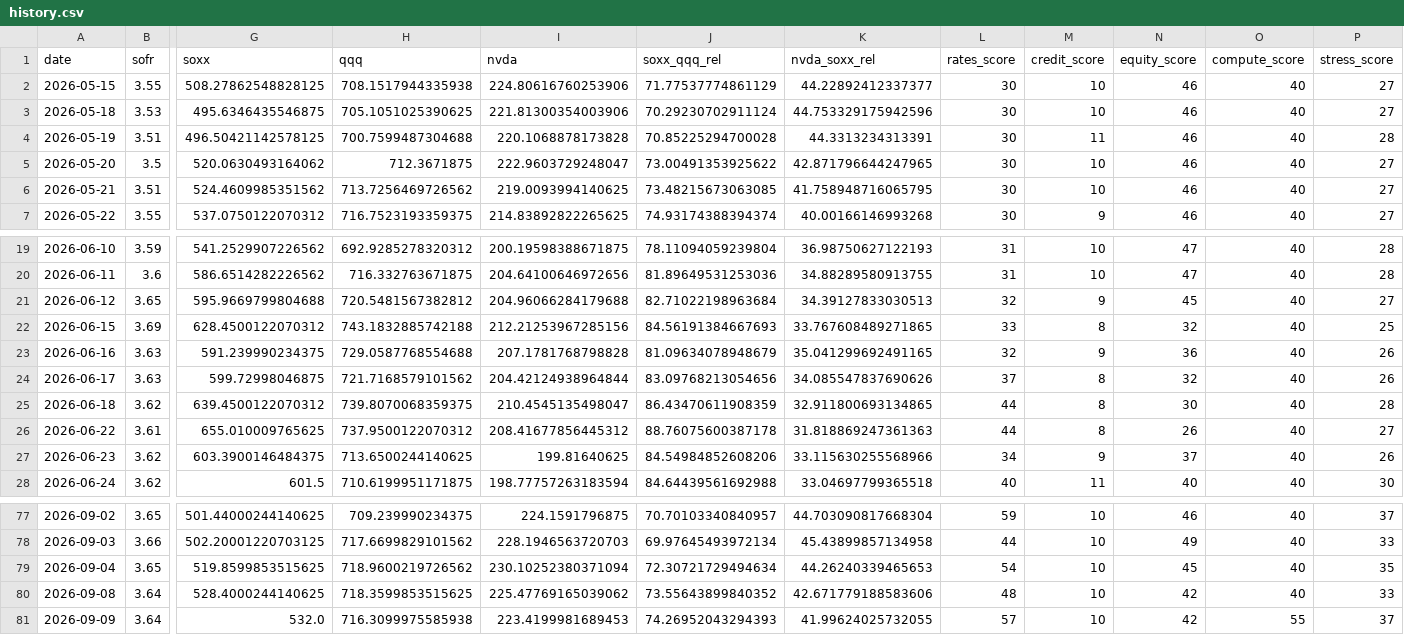
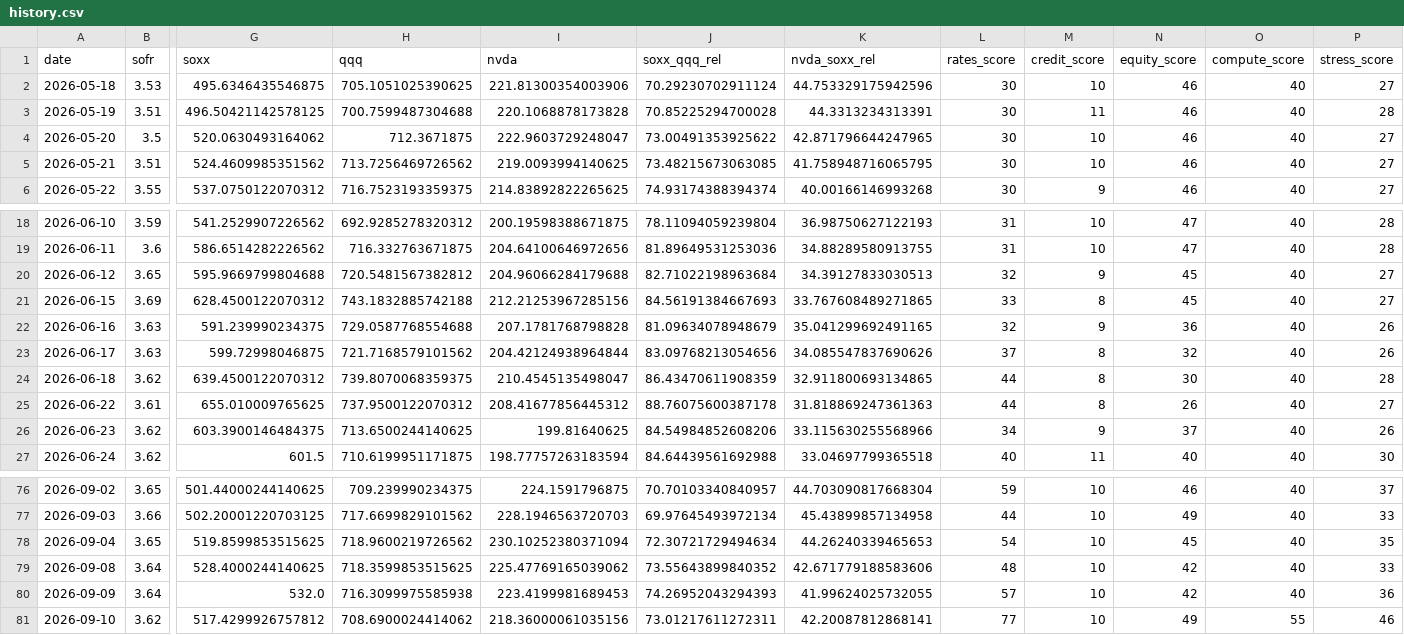
Before and after one commit to davetwchiu/ai-infrastructure-stress-cockpit, a CSV file: data/history.csv, drawn as a sheet; only a part is shown, gaps mark what is left out; removed rows and columns are numbered as before the commit, all else as after; rows hold the shown columns only; the diff names each change by its address in the sheet, - before the commit and + after, or states it on an @@ line.

```diff
--- a/data/history.csv
+++ b/data/history.csv
-row 2: 2026-05-15 | 3.55 | 508.27862548828125 | 708.1517944335938 | 224.80616760253906 | 71.77537774861129 | 44.22892412337377 | 30 | 10 | 46 | 40 | 27
-N21 (equity_score): 32
+N21 (equity_score): 45
-P21 (stress_score): 25
+P21 (stress_score): 27
-O80 (compute_score): 55
+O80 (compute_score): 40
-P80 (stress_score): 37
+P80 (stress_score): 36
+row 81: 2026-09-10 | 3.62 | 517.4299926757812 | 708.6900024414062 | 218.36000061035156 | 73.01217611272311 | 42.20087812868141 | 77 | 10 | 49 | 55 | 46
```
Also changed, not shown: 3 other files.
